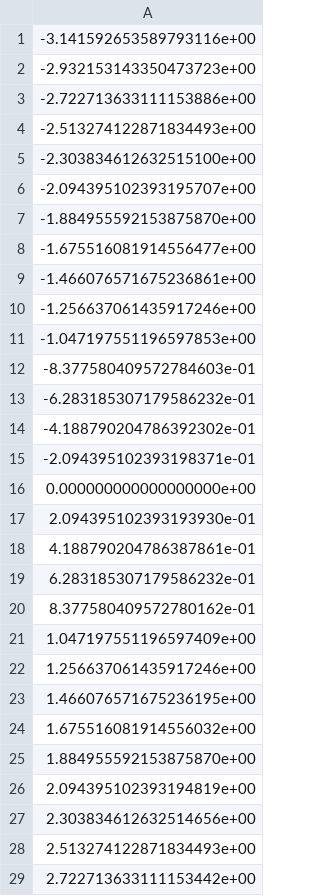
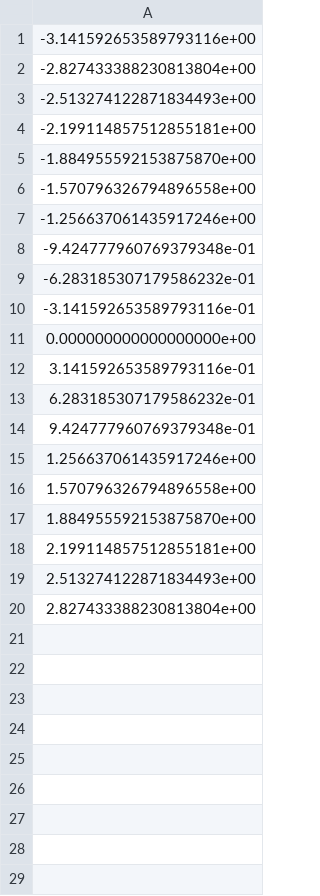
Before and after one commit to BrooksResearchGroup-UM/FastMBAR, a CSV file: examples/butane/output/theta0.csv, drawn as a sheet; only a part is shown; the diff covers the shown part only.

Commit message:
update examples for v1.0.0

```diff
--- a/examples/butane/output/theta0.csv
+++ b/examples/butane/output/theta0.csv
@@ -1,29 +1,20 @@
 -3.141592653589793116e+00
--2.932153143350473723e+00
--2.722713633111153886e+00
+-2.827433388230813804e+00
 -2.513274122871834493e+00
--2.303834612632515100e+00
--2.094395102393195707e+00
+-2.199114857512855181e+00
 -1.884955592153875870e+00
--1.675516081914556477e+00
--1.466076571675236861e+00
+-1.570796326794896558e+00
 -1.256637061435917246e+00
--1.047197551196597853e+00
--8.377580409572784603e-01
+-9.424777960769379348e-01
 -6.283185307179586232e-01
--4.188790204786392302e-01
--2.094395102393198371e-01
+-3.141592653589793116e-01
 0.000000000000000000e+00
-2.094395102393193930e-01
-4.188790204786387861e-01
+3.141592653589793116e-01
 6.283185307179586232e-01
-8.377580409572780162e-01
-1.047197551196597409e+00
+9.424777960769379348e-01
 1.256637061435917246e+00
-1.466076571675236195e+00
-1.675516081914556032e+00
+1.570796326794896558e+00
 1.884955592153875870e+00
-2.094395102393194819e+00
-2.303834612632514656e+00
+2.199114857512855181e+00
 2.513274122871834493e+00
-2.722713633111153442e+00
+2.827433388230813804e+00
```
Also changed, not shown: 1 removed row elsewhere in this file, 14 other files.
